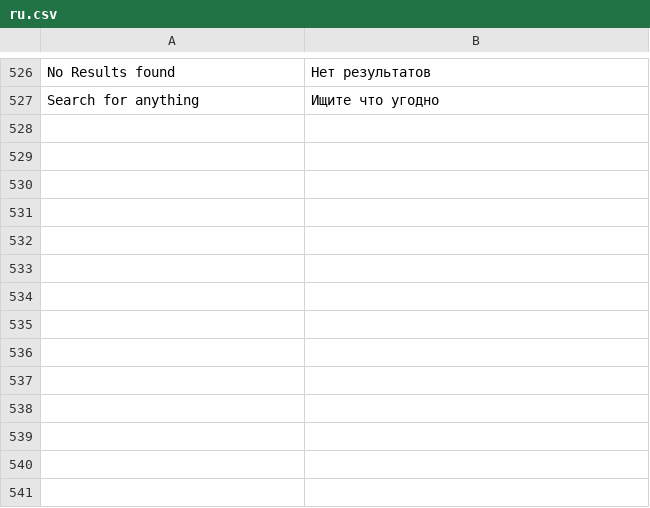
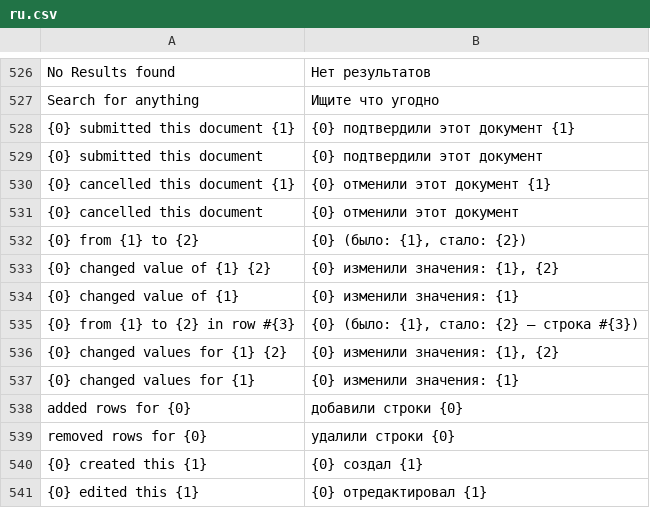
Before and after one commit to vrslev/comfort, a CSV file: comfort/translations/ru.csv, drawn as a sheet; only a part is shown, gaps mark what is left out; the diff names each change by its address in the sheet, - before the commit and + after, or states it on an @@ line.

Commit message:
fix(Translations): Add timeline translations

```diff
--- a/comfort/translations/ru.csv
+++ b/comfort/translations/ru.csv
+row 528: {0} submitted this document {1} | {0} подтвердили этот документ {1}
+row 529: {0} submitted this document | {0} подтвердили этот документ
+row 530: {0} cancelled this document {1} | {0} отменили этот документ {1}
+row 531: {0} cancelled this document | {0} отменили этот документ
+row 532: {0} from {1} to {2} | {0} (было: {1}, стало: {2})
+row 533: {0} changed value of {1} {2} | {0} изменили значения: {1}, {2}
+row 534: {0} changed value of {1} | {0} изменили значения: {1}
+row 535: {0} from {1} to {2} in row #{3} | {0} (было: {1}, стало: {2} — строка #{3})
+row 536: {0} changed values for {1} {2} | {0} изменили значения: {1}, {2}
+row 537: {0} changed values for {1} | {0} изменили значения: {1}
+row 538: added rows for {0} | добавили строки {0}
+row 539: removed rows for {0} | удалили строки {0}
+row 540: {0} created this {1} | {0} создал {1}
+row 541: {0} edited this {1} | {0} отредактировал {1}
```
